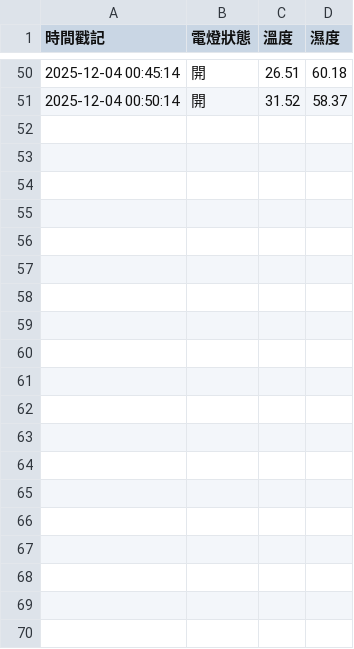
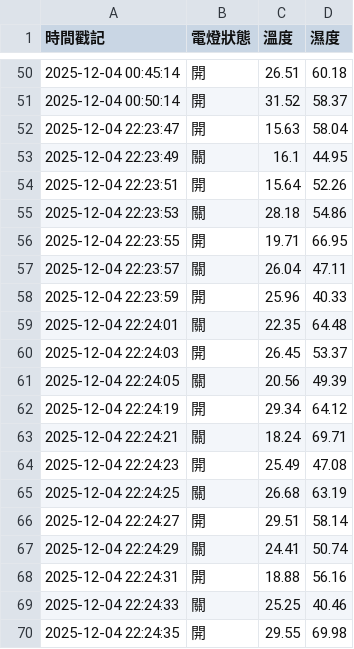
Before and after one commit to co2yang/raspberry-pi_pico, a CSV file: Lesson 6/sensor_data.csv, drawn as a sheet; only a part is shown, gaps mark what is left out; the diff covers the shown part only.

Commit message:
sensor

```diff
--- a/Lesson 6/sensor_data.csv
+++ b/Lesson 6/sensor_data.csv
@@ -51 +51,20 @@
 2025-12-04 00:50:14,開,31.52,58.37
+2025-12-04 22:23:47,開,15.63,58.04
+2025-12-04 22:23:49,關,16.1,44.95
+2025-12-04 22:23:51,開,15.64,52.26
+2025-12-04 22:23:53,關,28.18,54.86
+2025-12-04 22:23:55,開,19.71,66.95
+2025-12-04 22:23:57,關,26.04,47.11
+2025-12-04 22:23:59,開,25.96,40.33
+2025-12-04 22:24:01,關,22.35,64.48
+2025-12-04 22:24:03,開,26.45,53.37
+2025-12-04 22:24:05,關,20.56,49.39
+2025-12-04 22:24:19,開,29.34,64.12
+2025-12-04 22:24:21,關,18.24,69.71
+2025-12-04 22:24:23,開,25.49,47.08
+2025-12-04 22:24:25,關,26.68,63.19
+2025-12-04 22:24:27,開,29.51,58.14
+2025-12-04 22:24:29,關,24.41,50.74
+2025-12-04 22:24:31,開,18.88,56.16
+2025-12-04 22:24:33,關,25.25,40.46
+2025-12-04 22:24:35,開,29.55,69.98
```
Also changed, not shown: 31 added rows elsewhere in this file.
